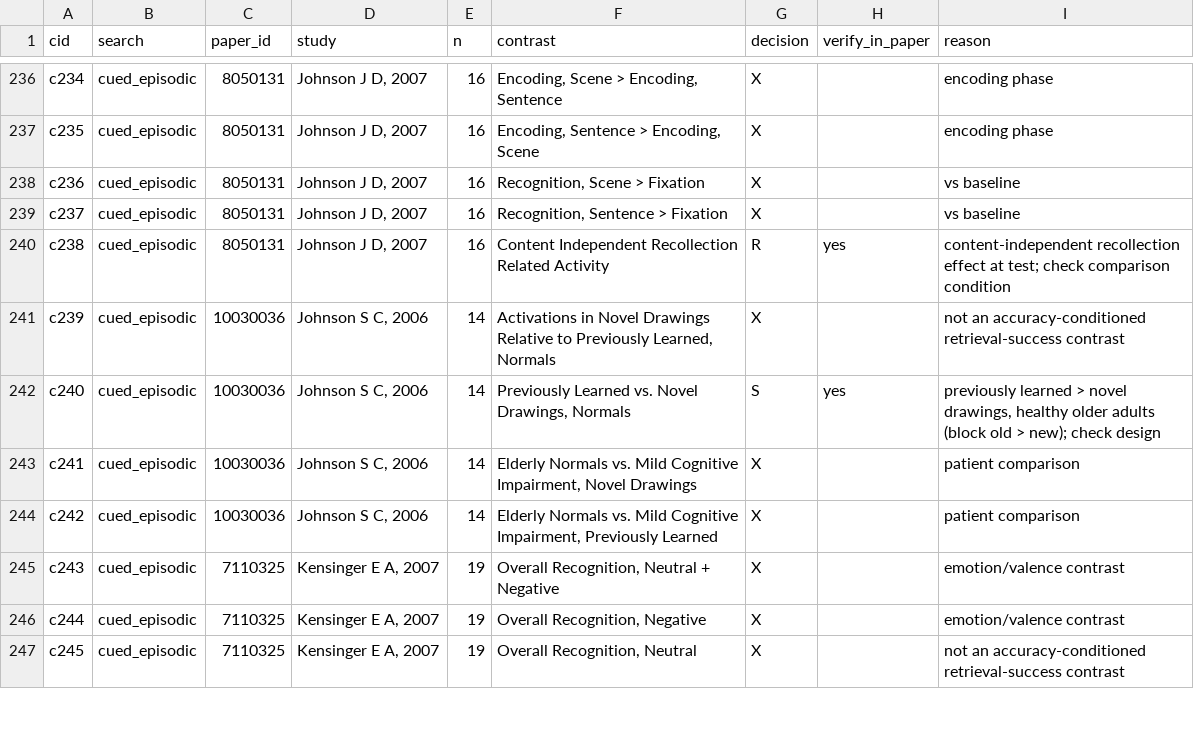
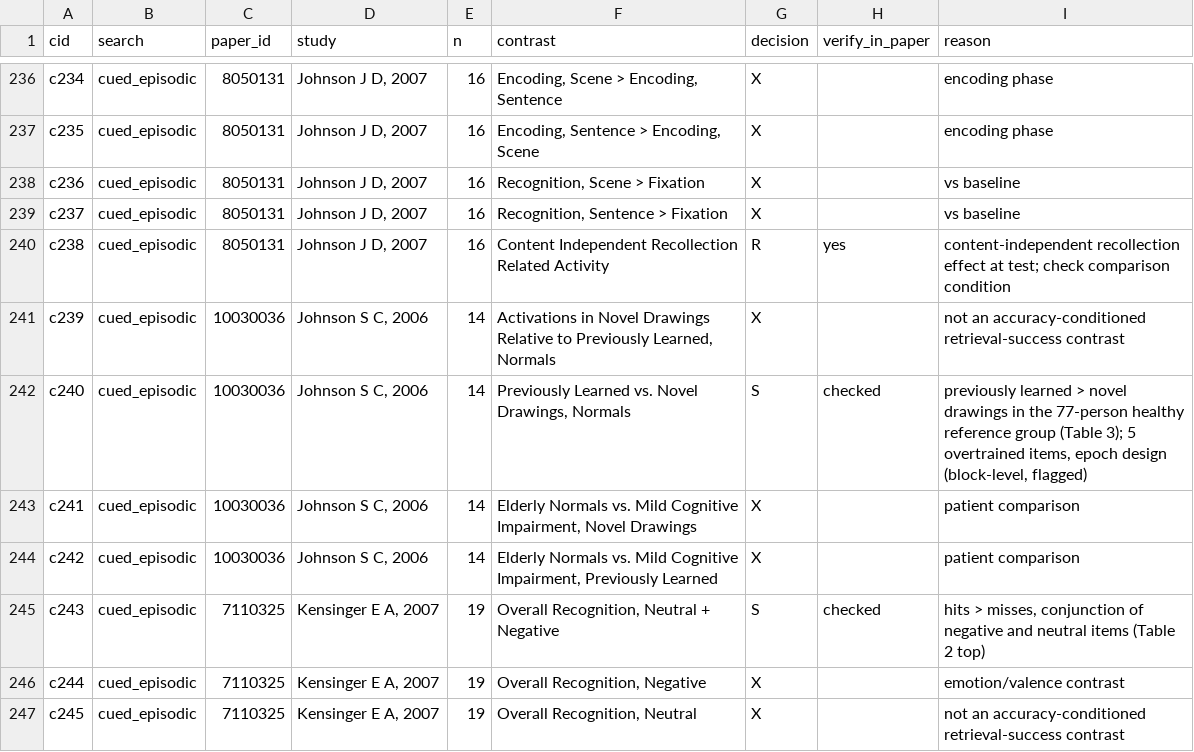
Before and after one commit to tanishahandoo2002-afk/convergence-to-consequence, a CSV file: rq1_map/brainmap_review_proposed.csv, drawn as a sheet; only a part is shown, gaps mark what is left out; the diff covers the shown part only.

```diff
--- a/rq1_map/brainmap_review_proposed.csv
+++ b/rq1_map/brainmap_review_proposed.csv
@@ -241,6 +241,6 @@ c238,cued_episodic,8050131,"Johnson J D, 2007",16,Content Independent Recollecti
 c239,cued_episodic,10030036,"Johnson S C, 2006",14,"Activations in Novel Drawings Relative to Previously Learned, Normals",X,,not an accuracy-conditioned retrieval-success contrast
-c240,cued_episodic,10030036,"Johnson S C, 2006",14,"Previously Learned vs. Novel Drawings, Normals",S,yes,"previously learned > novel drawings, healthy older adults (block old > new); check design"
+c240,cued_episodic,10030036,"Johnson S C, 2006",14,"Previously Learned vs. Novel Drawings, Normals",S,checked,"previously learned > novel drawings in the 77-person healthy reference group (Table 3); 5 overtrained items, epoch design (block-level, flagged)"
 c241,cued_episodic,10030036,"Johnson S C, 2006",14,"Elderly Normals vs. Mild Cognitive Impairment, Novel Drawings",X,,patient comparison
 c242,cued_episodic,10030036,"Johnson S C, 2006",14,"Elderly Normals vs. Mild Cognitive Impairment, Previously Learned",X,,patient comparison
-c243,cued_episodic,7110325,"Kensinger E A, 2007",19,"Overall Recognition, Neutral + Negative",X,,emotion/valence contrast
+c243,cued_episodic,7110325,"Kensinger E A, 2007",19,"Overall Recognition, Neutral + Negative",S,checked,"hits > misses, conjunction of negative and neutral items (Table 2 top)"
 c244,cued_episodic,7110325,"Kensinger E A, 2007",19,"Overall Recognition, Negative",X,,emotion/valence contrast
```
Also changed, not shown: 30 edited cells elsewhere in this file, rq1_map/coordinates.csv, rq1_map/experiments.csv.
